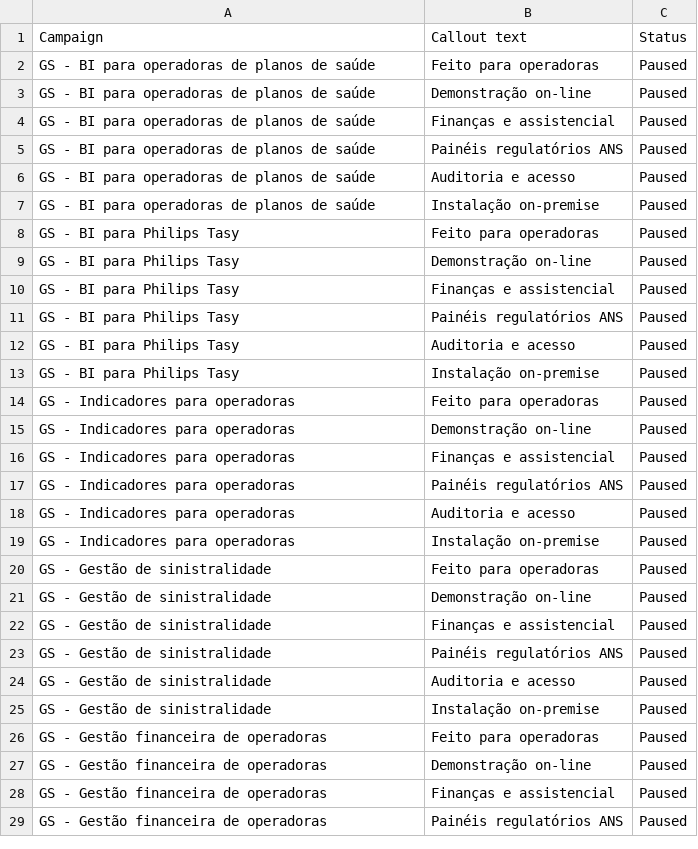
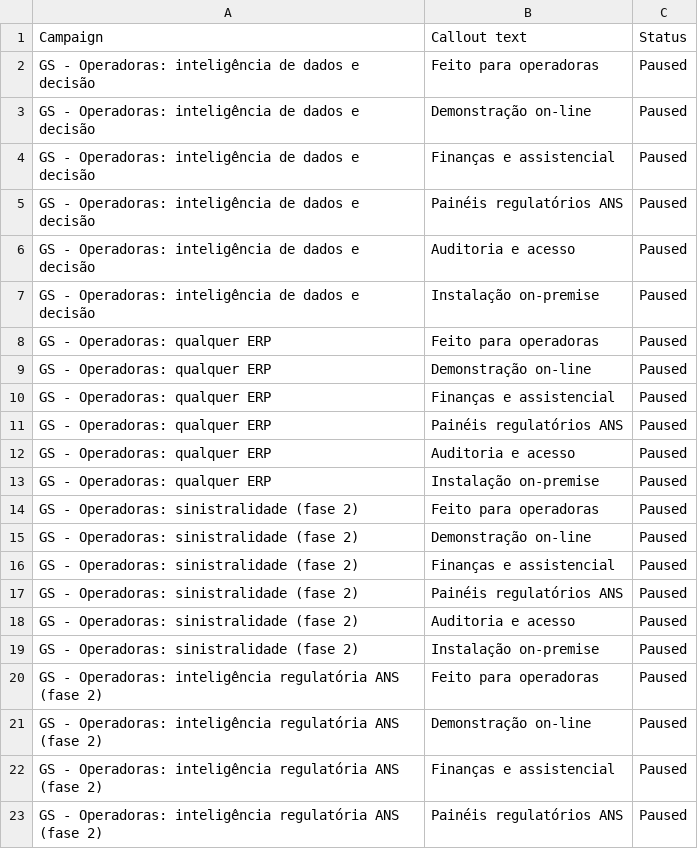
Before and after one commit to rafaeltamborim-bit/neohealth-manual-ops, a CSV file: NEOHEALTH_MARKETING/05_GOOGLE_ADS/csv_editor/callouts.csv, drawn as a sheet; only a part is shown; the diff covers the shown part only.

```diff
--- a/NEOHEALTH_MARKETING/05_GOOGLE_ADS/csv_editor/callouts.csv
+++ b/NEOHEALTH_MARKETING/05_GOOGLE_ADS/csv_editor/callouts.csv
@@ -1,29 +1,23 @@
 Campaign,Callout text,Status
-GS - BI para operadoras de planos de saúde,Feito para operadoras,Paused
-GS - BI para operadoras de planos de saúde,Demonstração on-line,Paused
-GS - BI para operadoras de planos de saúde,Finanças e assistencial,Paused
-GS - BI para operadoras de planos de saúde,Painéis regulatórios ANS,Paused
-GS - BI para operadoras de planos de saúde,Auditoria e acesso,Paused
-GS - BI para operadoras de planos de saúde,Instalação on-premise,Paused
-GS - BI para Philips Tasy,Feito para operadoras,Paused
-GS - BI para Philips Tasy,Demonstração on-line,Paused
-GS - BI para Philips Tasy,Finanças e assistencial,Paused
-GS - BI para Philips Tasy,Painéis regulatórios ANS,Paused
-GS - BI para Philips Tasy,Auditoria e acesso,Paused
-GS - BI para Philips Tasy,Instalação on-premise,Paused
-GS - Indicadores para operadoras,Feito para operadoras,Paused
-GS - Indicadores para operadoras,Demonstração on-line,Paused
-GS - Indicadores para operadoras,Finanças e assistencial,Paused
-GS - Indicadores para operadoras,Painéis regulatórios ANS,Paused
-GS - Indicadores para operadoras,Auditoria e acesso,Paused
-GS - Indicadores para operadoras,Instalação on-premise,Paused
-GS - Gestão de sinistralidade,Feito para operadoras,Paused
-GS - Gestão de sinistralidade,Demonstração on-line,Paused
-GS - Gestão de sinistralidade,Finanças e assistencial,Paused
-GS - Gestão de sinistralidade,Painéis regulatórios ANS,Paused
-GS - Gestão de sinistralidade,Auditoria e acesso,Paused
-GS - Gestão de sinistralidade,Instalação on-premise,Paused
-GS - Gestão financeira de operadoras,Feito para operadoras,Paused
-GS - Gestão financeira de operadoras,Demonstração on-line,Paused
-GS - Gestão financeira de operadoras,Finanças e assistencial,Paused
-GS - Gestão financeira de operadoras,Painéis regulatórios ANS,Paused
+GS - Operadoras: inteligência de dados e decisão,Feito para operadoras,Paused
+GS - Operadoras: inteligência de dados e decisão,Demonstração on-line,Paused
+GS - Operadoras: inteligência de dados e decisão,Finanças e assistencial,Paused
+GS - Operadoras: inteligência de dados e decisão,Painéis regulatórios ANS,Paused
+GS - Operadoras: inteligência de dados e decisão,Auditoria e acesso,Paused
+GS - Operadoras: inteligência de dados e decisão,Instalação on-premise,Paused
+GS - Operadoras: qualquer ERP,Feito para operadoras,Paused
+GS - Operadoras: qualquer ERP,Demonstração on-line,Paused
+GS - Operadoras: qualquer ERP,Finanças e assistencial,Paused
+GS - Operadoras: qualquer ERP,Painéis regulatórios ANS,Paused
+GS - Operadoras: qualquer ERP,Auditoria e acesso,Paused
+GS - Operadoras: qualquer ERP,Instalação on-premise,Paused
+GS - Operadoras: sinistralidade (fase 2),Feito para operadoras,Paused
+GS - Operadoras: sinistralidade (fase 2),Demonstração on-line,Paused
+GS - Operadoras: sinistralidade (fase 2),Finanças e assistencial,Paused
+GS - Operadoras: sinistralidade (fase 2),Painéis regulatórios ANS,Paused
+GS - Operadoras: sinistralidade (fase 2),Auditoria e acesso,Paused
+GS - Operadoras: sinistralidade (fase 2),Instalação on-premise,Paused
+GS - Operadoras: inteligência regulatória ANS (fase 2),Feito para operadoras,Paused
+GS - Operadoras: inteligência regulatória ANS (fase 2),Demonstração on-line,Paused
+GS - Operadoras: inteligência regulatória ANS (fase 2),Finanças e assistencial,Paused
+GS - Operadoras: inteligência regulatória ANS (fase 2),Painéis regulatórios ANS,Paused
```
Also changed, not shown: 14 edited cells elsewhere in this file, NEOHEALTH_MARKETING/05_GOOGLE_ADS/csv_editor/grupos.csv, NEOHEALTH_MARKETING/05_GOOGLE_ADS/csv_editor/negativas.csv, 19 other files.
